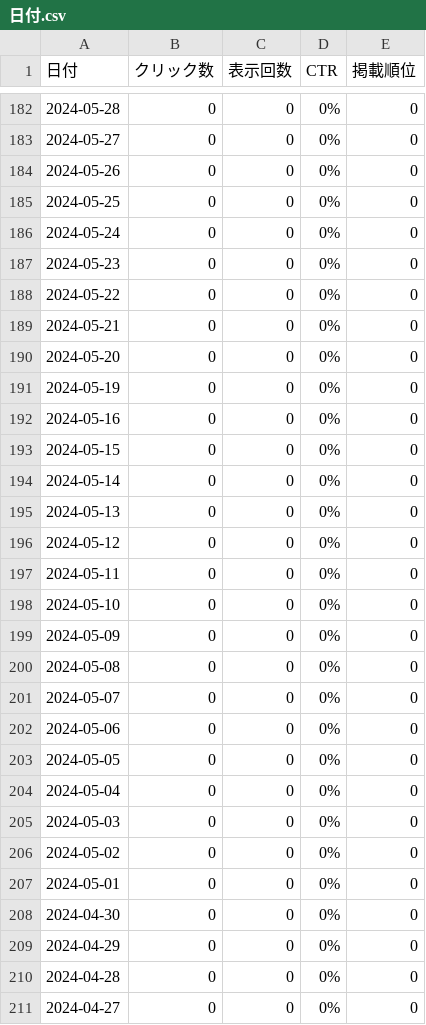
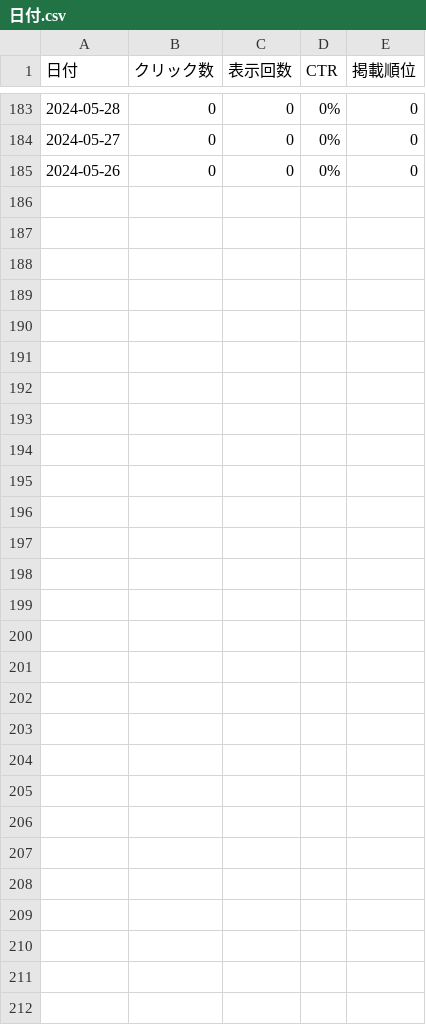
Before and after one commit to Ymgc19/Ymgc19.github.io, a CSV file: access/日付.csv, drawn as a sheet; only a part is shown, gaps mark what is left out; removed rows and columns are numbered as before the commit, all else as after; the diff covers the shown part only; the diff names each change by its address in the sheet, - before the commit and + after, or states it on an @@ line.

```diff
--- a/access/日付.csv
+++ b/access/日付.csv
-row 185: 2024-05-25 | 0 | 0 | 0% | 0
-row 186: 2024-05-24 | 0 | 0 | 0% | 0
-row 187: 2024-05-23 | 0 | 0 | 0% | 0
-row 188: 2024-05-22 | 0 | 0 | 0% | 0
-row 189: 2024-05-21 | 0 | 0 | 0% | 0
-row 190: 2024-05-20 | 0 | 0 | 0% | 0
-row 191: 2024-05-19 | 0 | 0 | 0% | 0
-row 192: 2024-05-16 | 0 | 0 | 0% | 0
-row 193: 2024-05-15 | 0 | 0 | 0% | 0
-row 194: 2024-05-14 | 0 | 0 | 0% | 0
-row 195: 2024-05-13 | 0 | 0 | 0% | 0
-row 196: 2024-05-12 | 0 | 0 | 0% | 0
-row 197: 2024-05-11 | 0 | 0 | 0% | 0
-row 198: 2024-05-10 | 0 | 0 | 0% | 0
-row 199: 2024-05-09 | 0 | 0 | 0% | 0
-row 200: 2024-05-08 | 0 | 0 | 0% | 0
-row 201: 2024-05-07 | 0 | 0 | 0% | 0
-row 202: 2024-05-06 | 0 | 0 | 0% | 0
-row 203: 2024-05-05 | 0 | 0 | 0% | 0
-row 204: 2024-05-04 | 0 | 0 | 0% | 0
-row 205: 2024-05-03 | 0 | 0 | 0% | 0
-row 206: 2024-05-02 | 0 | 0 | 0% | 0
-row 207: 2024-05-01 | 0 | 0 | 0% | 0
-row 208: 2024-04-30 | 0 | 0 | 0% | 0
-row 209: 2024-04-29 | 0 | 0 | 0% | 0
-row 210: 2024-04-28 | 0 | 0 | 0% | 0
-row 211: 2024-04-27 | 0 | 0 | 0% | 0
```
Also changed, not shown: 1 added row elsewhere in this file, access/国.csv, 6 other files.
